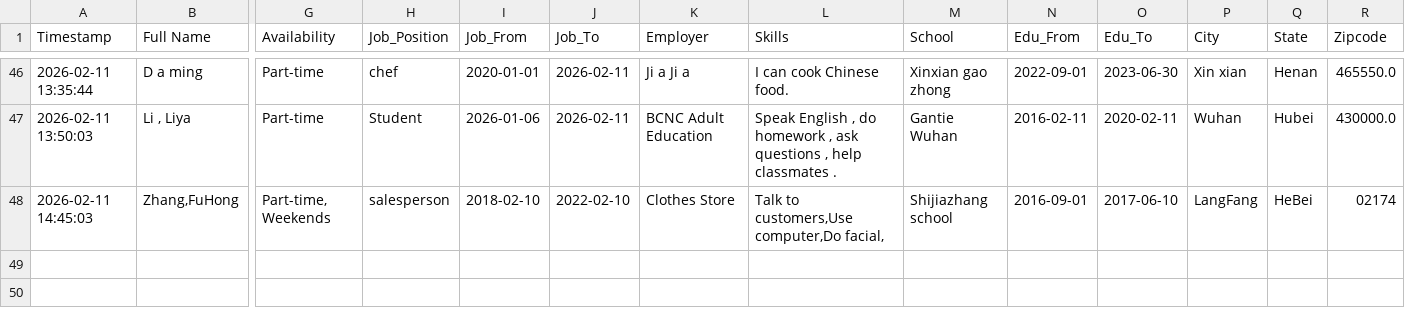
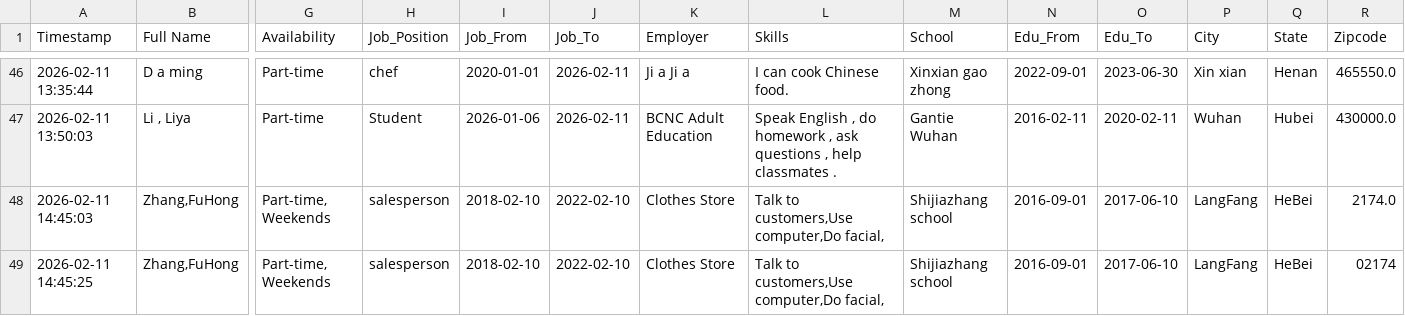
Before and after one commit to frankianderson4569-rgb/Beginner_ESOL_Job_Application_Form, a CSV file: submissions.csv, drawn as a sheet; only a part is shown, gaps mark what is left out; rows hold the shown columns only; the diff names each change by its address in the sheet, - before the commit and + after, or states it on an @@ line.

Commit message:
Update job application submission

```diff
--- a/submissions.csv
+++ b/submissions.csv
-R48 (Zipcode): 02174
+R48 (Zipcode): 2174.0
+row 49: 2026-02-11 14:45:25 | Zhang,FuHong | Part-time, Weekends | salesperson | 2018-02-10 | 2022-02-10 | Clothes Store | Talk to customers,Use computer,Do facial, | Shijiazhang school | 2016-09-01 | 2017-06-10 | LangFang | HeBei | 02174
```
